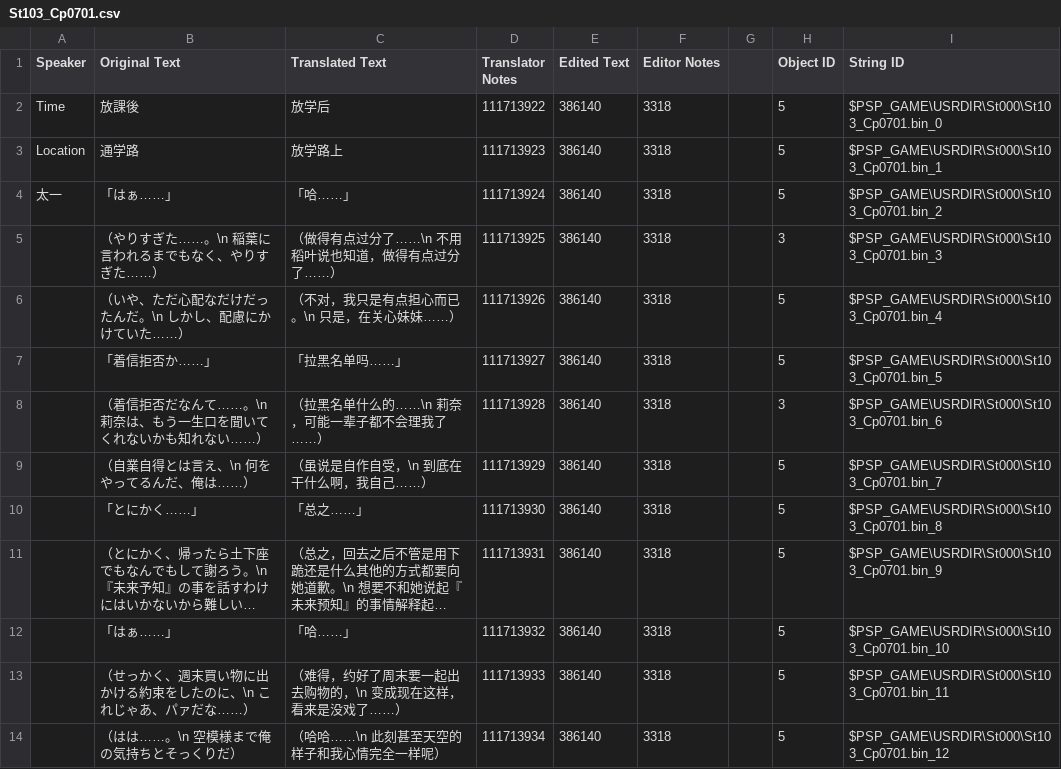
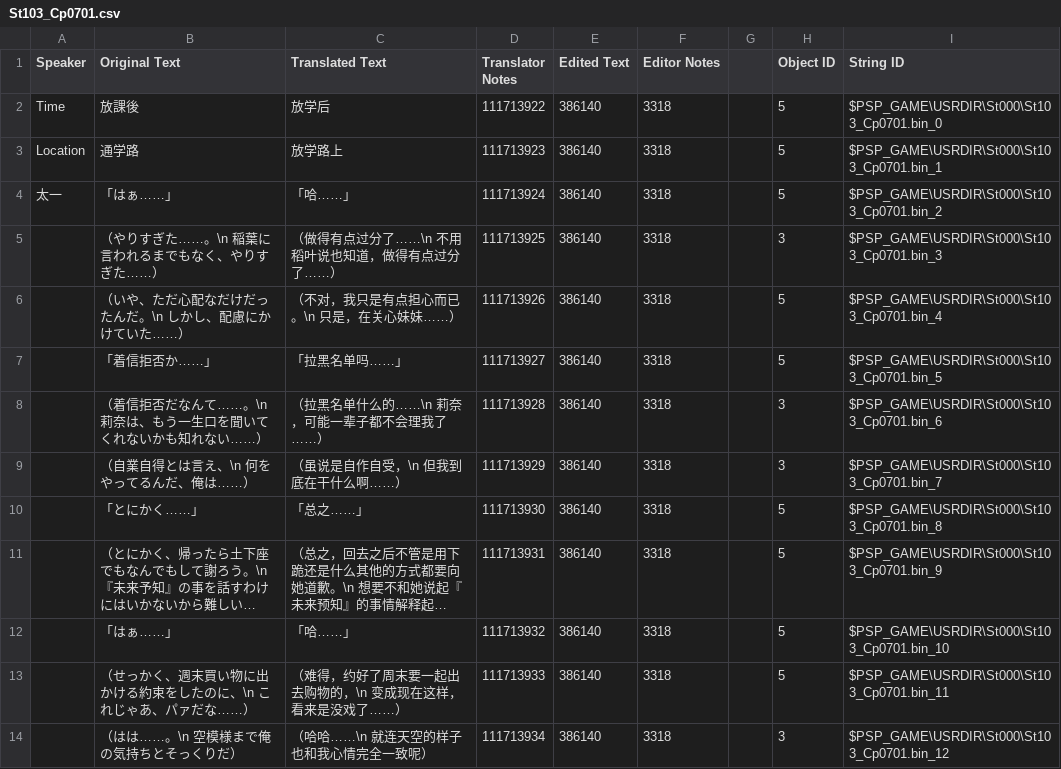
Before and after one commit to kotori-bbt/kkrcyrCN, a CSV file: csv/St103_Cp0701.csv, drawn as a sheet; long unchanged cells end in ….

```diff
--- a/csv/St103_Cp0701.csv
+++ b/csv/St103_Cp0701.csv
@@ -8,3 +8,3 @@ Location,通学路,放学路上,111713923,386140,3318,,5,$PSP_GAME\USRDIR\St000\
 ,（着信拒否だなんて……。\n　莉奈は、もう一生口を聞いてくれないかも知れない……）,（拉黑名单什么的……\n　莉奈，可能一辈子都不会理我了……）,111713928,386140,3318,,3,$PSP_GAME\USRDIR\St000\St103_Cp0701.bin_6
-,（自業自得とは言え、\n　何をやってるんだ、俺は……）,（虽说是自作自受，\n　到底在干什么啊，我自己……）,111713929,386140,3318,,5,$PSP_GAME\USRDIR\St000\St103_Cp0701.bin_7
+,（自業自得とは言え、\n　何をやってるんだ、俺は……）,（虽说是自作自受，\n　但我到底在干什么啊……）,111713929,386140,3318,,3,$PSP_GAME\USRDIR\St000\St103_Cp0701.bin_7
 ,「とにかく……」,「总之……」,111713930,386140,3318,,5,$PSP_GAME\USRDIR\St000\St103_Cp0701.bin_8
@@ -13,2 +13,2 @@ Location,通学路,放学路上,111713923,386140,3318,,5,$PSP_GAME\USRDIR\St000\
 ,（せっかく、週末買い物に出かける約束をしたのに、\n　これじゃあ、パァだな……）,（难得，约好了周末要一起出去购物的，\n　变成现在这样，看来是没戏了……）,111713933,386140,3318,,5,$PSP_GAME\USRDIR\St000\St103_Cp0701.bin_11
-,（はは……。\n　空模様まで俺の気持ちとそっくりだ）,（哈哈……\n　此刻甚至天空的样子和我心情完全一样呢）,111713934,386140,3318,,5,$PSP_GAME\USRDIR\St000\St103_Cp0701.bin_12
+,（はは……。\n　空模様まで俺の気持ちとそっくりだ）,（哈哈……\n　就连天空的样子也和我心情完全一致呢）,111713934,386140,3318,,3,$PSP_GAME\USRDIR\St000\St103_Cp0701.bin_12
```
Also changed, not shown: csv/St103_Cp0601.csv, csv/St103_Cp0604.csv, 3 other files.
